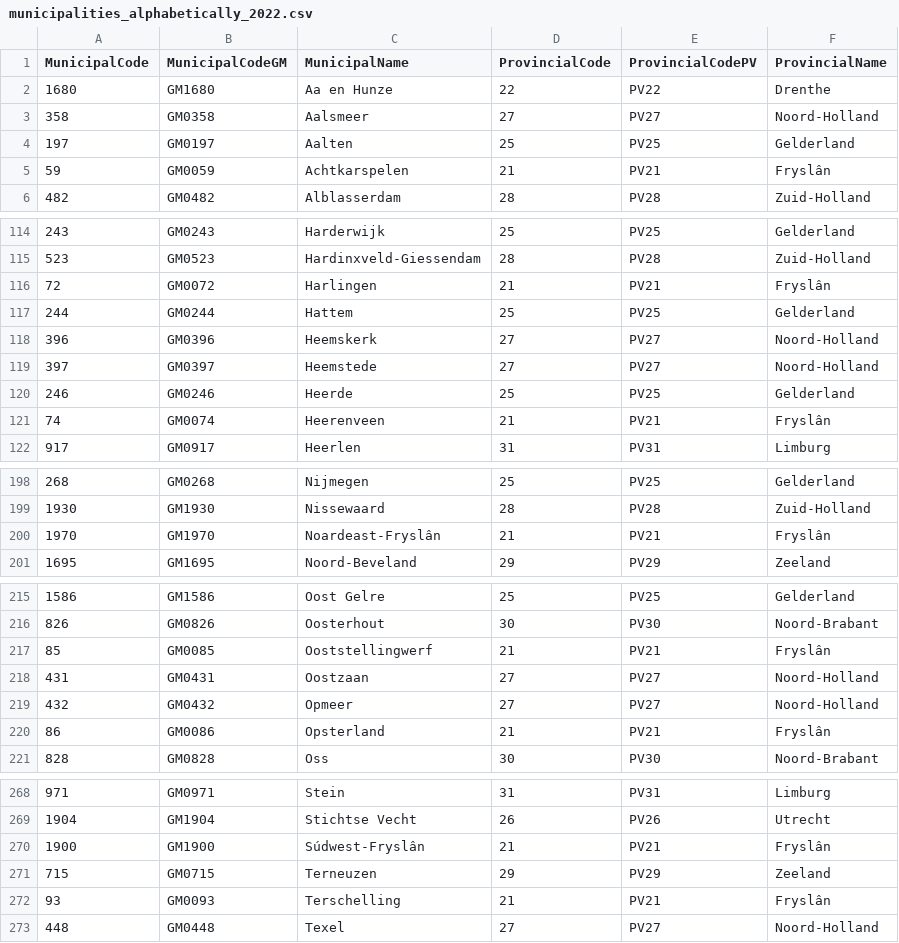
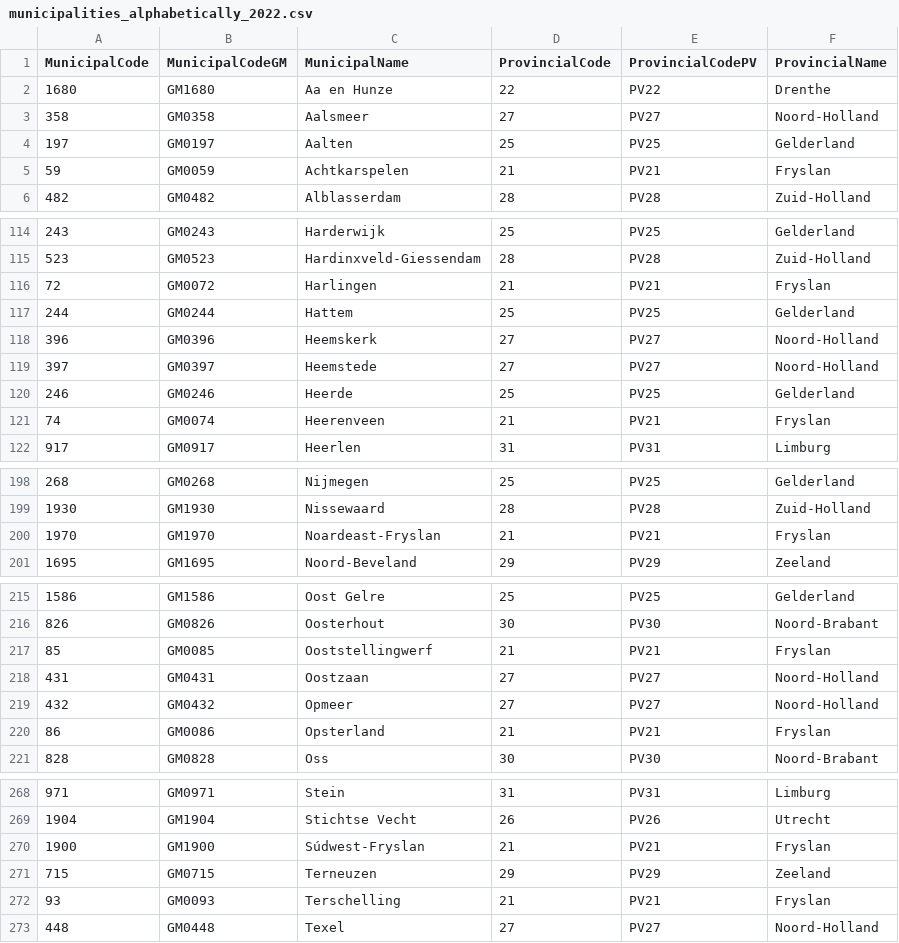
Before and after one commit to menus12/DAwR-2024-covid, a CSV file: Datafiles/municipalities_alphabetically_2022.csv, drawn as a sheet; only a part is shown, gaps mark what is left out; the diff covers the shown part only.

Commit message:
updated namings

```diff
--- a/Datafiles/municipalities_alphabetically_2022.csv
+++ b/Datafiles/municipalities_alphabetically_2022.csv
@@ -4,3 +4,3 @@
 197;GM0197;Aalten;25;PV25;Gelderland
-59;GM0059;Achtkarspelen;21;PV21;Fryslân
+59;GM0059;Achtkarspelen;21;PV21;Fryslan
 482;GM0482;Alblasserdam;28;PV28;Zuid-Holland
@@ -115,3 +115,3 @@
 523;GM0523;Hardinxveld-Giessendam;28;PV28;Zuid-Holland
-72;GM0072;Harlingen;21;PV21;Fryslân
+72;GM0072;Harlingen;21;PV21;Fryslan
 244;GM0244;Hattem;25;PV25;Gelderland
@@ -120,3 +120,3 @@
 246;GM0246;Heerde;25;PV25;Gelderland
-74;GM0074;Heerenveen;21;PV21;Fryslân
+74;GM0074;Heerenveen;21;PV21;Fryslan
 917;GM0917;Heerlen;31;PV31;Limburg
@@ -199,3 +199,3 @@
 1930;GM1930;Nissewaard;28;PV28;Zuid-Holland
-1970;GM1970;Noardeast-Fryslân;21;PV21;Fryslân
+1970;GM1970;Noardeast-Fryslan;21;PV21;Fryslan
 1695;GM1695;Noord-Beveland;29;PV29;Zeeland
@@ -216,6 +216,6 @@
 826;GM0826;Oosterhout;30;PV30;Noord-Brabant
-85;GM0085;Ooststellingwerf;21;PV21;Fryslân
+85;GM0085;Ooststellingwerf;21;PV21;Fryslan
 431;GM0431;Oostzaan;27;PV27;Noord-Holland
 432;GM0432;Opmeer;27;PV27;Noord-Holland
-86;GM0086;Opsterland;21;PV21;Fryslân
+86;GM0086;Opsterland;21;PV21;Fryslan
 828;GM0828;Oss;30;PV30;Noord-Brabant
@@ -269,5 +269,5 @@
 1904;GM1904;Stichtse Vecht;26;PV26;Utrecht
-1900;GM1900;Súdwest-Fryslân;21;PV21;Fryslân
+1900;GM1900;Súdwest-Fryslan;21;PV21;Fryslan
 715;GM0715;Terneuzen;29;PV29;Zeeland
-93;GM0093;Terschelling;21;PV21;Fryslân
+93;GM0093;Terschelling;21;PV21;Fryslan
 448;GM0448;Texel;27;PV27;Noord-Holland
```
Also changed, not shown: 10 edited cells elsewhere in this file.
